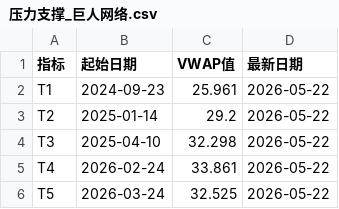
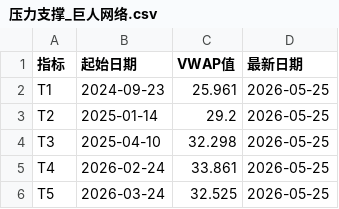
Before and after one commit to mangehua/market-dashboard, a CSV file: stock_data/压力支撑_巨人网络.csv, drawn as a sheet.

Commit message:
Update stock_data/压力支撑_巨人网络.csv

```diff
--- a/stock_data/压力支撑_巨人网络.csv
+++ b/stock_data/压力支撑_巨人网络.csv
@@ -1,6 +1,6 @@
 指标,起始日期,VWAP值,最新日期
-T1,2024-09-23,25.961,2026-05-22
-T2,2025-01-14,29.2,2026-05-22
-T3,2025-04-10,32.298,2026-05-22
-T4,2026-02-24,33.861,2026-05-22
-T5,2026-03-24,32.525,2026-05-22
+T1,2024-09-23,25.961,2026-05-25
+T2,2025-01-14,29.2,2026-05-25
+T3,2025-04-10,32.298,2026-05-25
+T4,2026-02-24,33.861,2026-05-25
+T5,2026-03-24,32.525,2026-05-25
```
